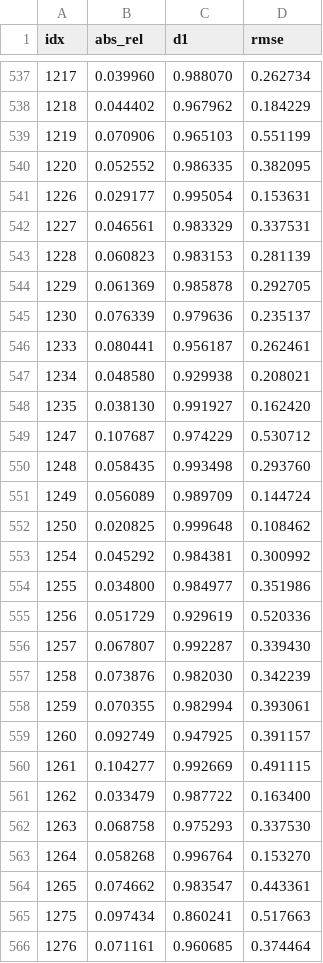
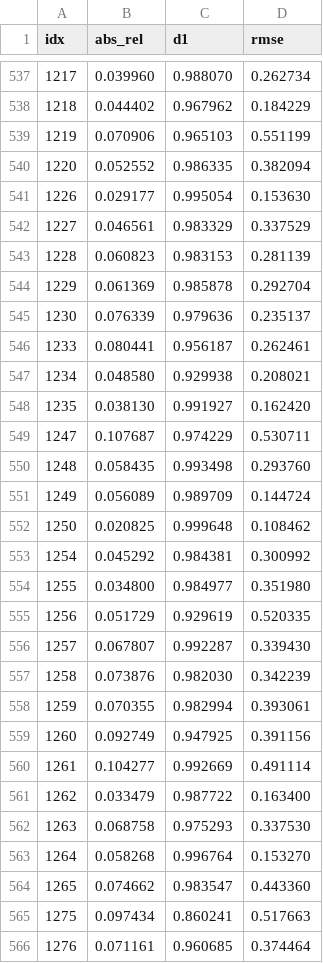
Before and after one commit to FankChen/DA3-Metric-Repro, a CSV file: results/nyuv2_val.csv, drawn as a sheet; only a part is shown, gaps mark what is left out; the diff covers the shown part only.

```diff
--- a/results/nyuv2_val.csv
+++ b/results/nyuv2_val.csv
@@ -539,7 +539,7 @@ idx,abs_rel,d1,rmse
 1219,0.070906,0.965103,0.551199
-1220,0.052552,0.986335,0.382095
-1226,0.029177,0.995054,0.153631
-1227,0.046561,0.983329,0.337531
+1220,0.052552,0.986335,0.382094
+1226,0.029177,0.995054,0.153630
+1227,0.046561,0.983329,0.337529
 1228,0.060823,0.983153,0.281139
-1229,0.061369,0.985878,0.292705
+1229,0.061369,0.985878,0.292704
 1230,0.076339,0.979636,0.235137
@@ -548,3 +548,3 @@ idx,abs_rel,d1,rmse
 1235,0.038130,0.991927,0.162420
-1247,0.107687,0.974229,0.530712
+1247,0.107687,0.974229,0.530711
 1248,0.058435,0.993498,0.293760
@@ -553,4 +553,4 @@ idx,abs_rel,d1,rmse
 1254,0.045292,0.984381,0.300992
-1255,0.034800,0.984977,0.351986
-1256,0.051729,0.929619,0.520336
+1255,0.034800,0.984977,0.351980
+1256,0.051729,0.929619,0.520335
 1257,0.067807,0.992287,0.339430
@@ -558,4 +558,4 @@ idx,abs_rel,d1,rmse
 1259,0.070355,0.982994,0.393061
-1260,0.092749,0.947925,0.391157
-1261,0.104277,0.992669,0.491115
+1260,0.092749,0.947925,0.391156
+1261,0.104277,0.992669,0.491114
 1262,0.033479,0.987722,0.163400
@@ -563,3 +563,3 @@ idx,abs_rel,d1,rmse
 1264,0.058268,0.996764,0.153270
-1265,0.074662,0.983547,0.443361
+1265,0.074662,0.983547,0.443360
 1275,0.097434,0.860241,0.517663
```
Also changed, not shown: 173 edited cells elsewhere in this file, results/kitti_eigen_full.csv, 4 other files.
